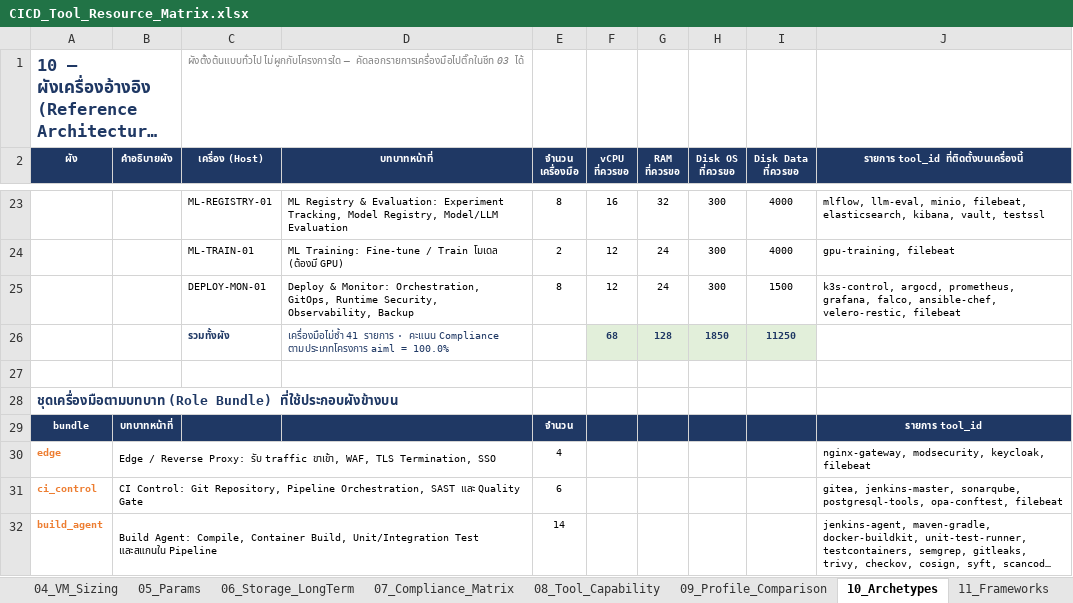
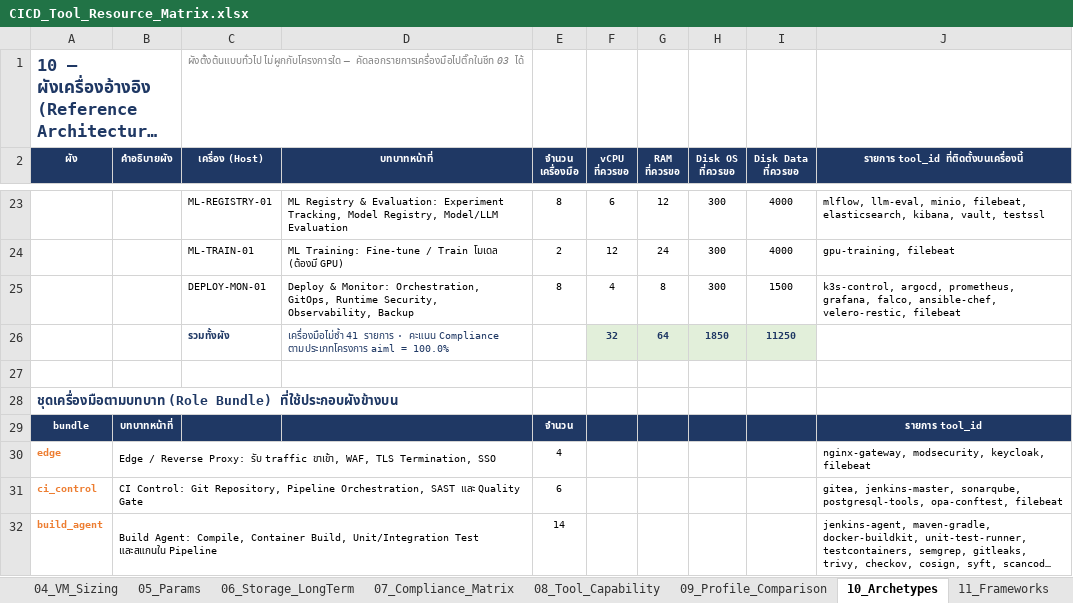
Before and after one commit to chiraleo2000/cicd-resource-planner, an Excel workbook: dist/CICD_Tool_Resource_Matrix.xlsx, sheet 10_Archetypes, drawn as a sheet; only a part is shown, gaps mark what is left out; long unchanged cells end in …; values as stored, in another font and other column widths than the file's, no borders; the diff covers the shown part only; the diff names each change by its address in the sheet, - before the commit and + after, or states it on an @@ line.

```diff
--- a/dist/CICD_Tool_Resource_Matrix.xlsx (sheet 10_Archetypes)
+++ b/dist/CICD_Tool_Resource_Matrix.xlsx (sheet 10_Archetypes)
-F23 (vCPU ที่ควรขอ): 16
+F23 (vCPU ที่ควรขอ): 6
-G23 (RAM ที่ควรขอ): 32
+G23 (RAM ที่ควรขอ): 12
-F25 (vCPU ที่ควรขอ): 12
+F25 (vCPU ที่ควรขอ): 4
-G25 (RAM ที่ควรขอ): 24
+G25 (RAM ที่ควรขอ): 8
-F26 (vCPU ที่ควรขอ): 68
+F26 (vCPU ที่ควรขอ): 32
-G26 (RAM ที่ควรขอ): 128
+G26 (RAM ที่ควรขอ): 64
```
Also changed, not shown: 32 edited cells elsewhere in this sheet, sheet 02_Freq_Weight, sheet 05_Params, sheet 00_อ่านก่อน, skills/claude/assets/CICD_Tool_Resource_Matrix.xlsx, skills/gemini/assets/CICD_Tool_Resource_Matrix.xlsx, 33 other files.
